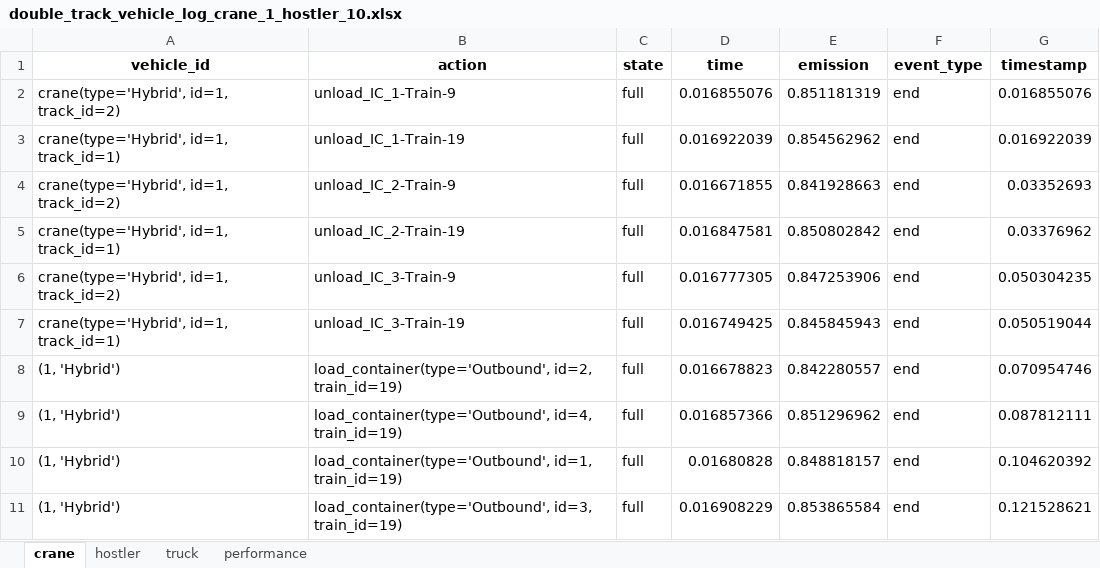
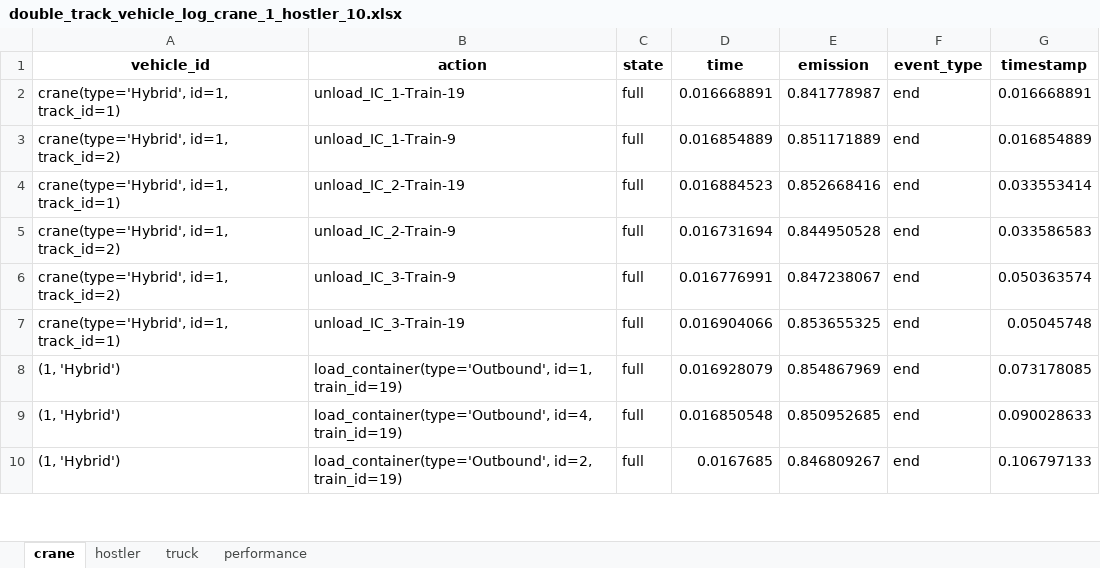
Before and after one commit to NREL/altrios, an Excel workbook: python/demos/double_track_results/double_track_vehicle_log_crane_1_hostler_10.xlsx, sheet crane, drawn as a sheet; only a part is shown; values as stored, in another font and other column widths than the file's, no borders; removed rows and columns are numbered as before the commit, all else as after; the diff covers the shown part only; the diff names each change by its address in the sheet, - before the commit and + after, or states it on an @@ line.

```diff
--- a/python/demos/double_track_results/double_track_vehicle_log_crane_1_hostler_10.xlsx (sheet crane)
+++ b/python/demos/double_track_results/double_track_vehicle_log_crane_1_hostler_10.xlsx (sheet crane)
+row 2: crane(type='Hybrid', id=1, track_id=1) | unload_IC_1-Train-19 | full | 0.016668891 | 0.841778987 | end | 0.016668891
-D3 (time): 0.016855076
+D3 (time): 0.016854889
-E3 (emission): 0.851181319
+E3 (emission): 0.851171889
-G3 (timestamp): 0.016855076
+G3 (timestamp): 0.016854889
-B4 (action): unload_IC_1-Train-19
+B4 (action): unload_IC_2-Train-19
-D4 (time): 0.016922039
+D4 (time): 0.016884523
-E4 (emission): 0.854562962
+E4 (emission): 0.852668416
-G4 (timestamp): 0.016922039
+G4 (timestamp): 0.033553414
-D5 (time): 0.016671855
+D5 (time): 0.016731694
-E5 (emission): 0.841928663
+E5 (emission): 0.844950528
-G5 (timestamp): 0.03352693
+G5 (timestamp): 0.033586583
-row 5: crane(type='Hybrid', id=1, track_id=1) | unload_IC_2-Train-19 | full | 0.016847581 | 0.850802842 | end | 0.03376962
-D6 (time): 0.016777305
+D6 (time): 0.016776991
-E6 (emission): 0.847253906
+E6 (emission): 0.847238067
-G6 (timestamp): 0.050304235
+G6 (timestamp): 0.050363574
-D7 (time): 0.016749425
+D7 (time): 0.016904066
-E7 (emission): 0.845845943
+E7 (emission): 0.853655325
-G7 (timestamp): 0.050519044
+G7 (timestamp): 0.05045748
-B8 (action): load_container(type='Outbound', id=2, train_id=19)
+B8 (action): load_container(type='Outbound', id=1, train_id=19)
-D8 (time): 0.016678823
+D8 (time): 0.016928079
-E8 (emission): 0.842280557
+E8 (emission): 0.854867969
-G8 (timestamp): 0.070954746
+G8 (timestamp): 0.073178085
-D9 (time): 0.016857366
+D9 (time): 0.016850548
-E9 (emission): 0.851296962
+E9 (emission): 0.850952685
-G9 (timestamp): 0.087812111
+G9 (timestamp): 0.090028633
-B10 (action): load_container(type='Outbound', id=1, train_id=19)
+B10 (action): load_container(type='Outbound', id=2, train_id=19)
-D10 (time): 0.01680828
+D10 (time): 0.0167685
-E10 (emission): 0.848818157
+E10 (emission): 0.846809267
-G10 (timestamp): 0.104620392
+G10 (timestamp): 0.106797133
-row 11: (1, 'Hybrid') | load_container(type='Outbound', id=3, train_id=19) | full | 0.016908229 | 0.853865584 | end | 0.121528621
```
Also changed, not shown: 1 added row and 15 edited cells elsewhere in this sheet, sheet truck, sheet hostler, sheet performance, python/demos/double_track_results/double_track_simulation_crane_1_hostler_10.xlsx, 1 other file.
